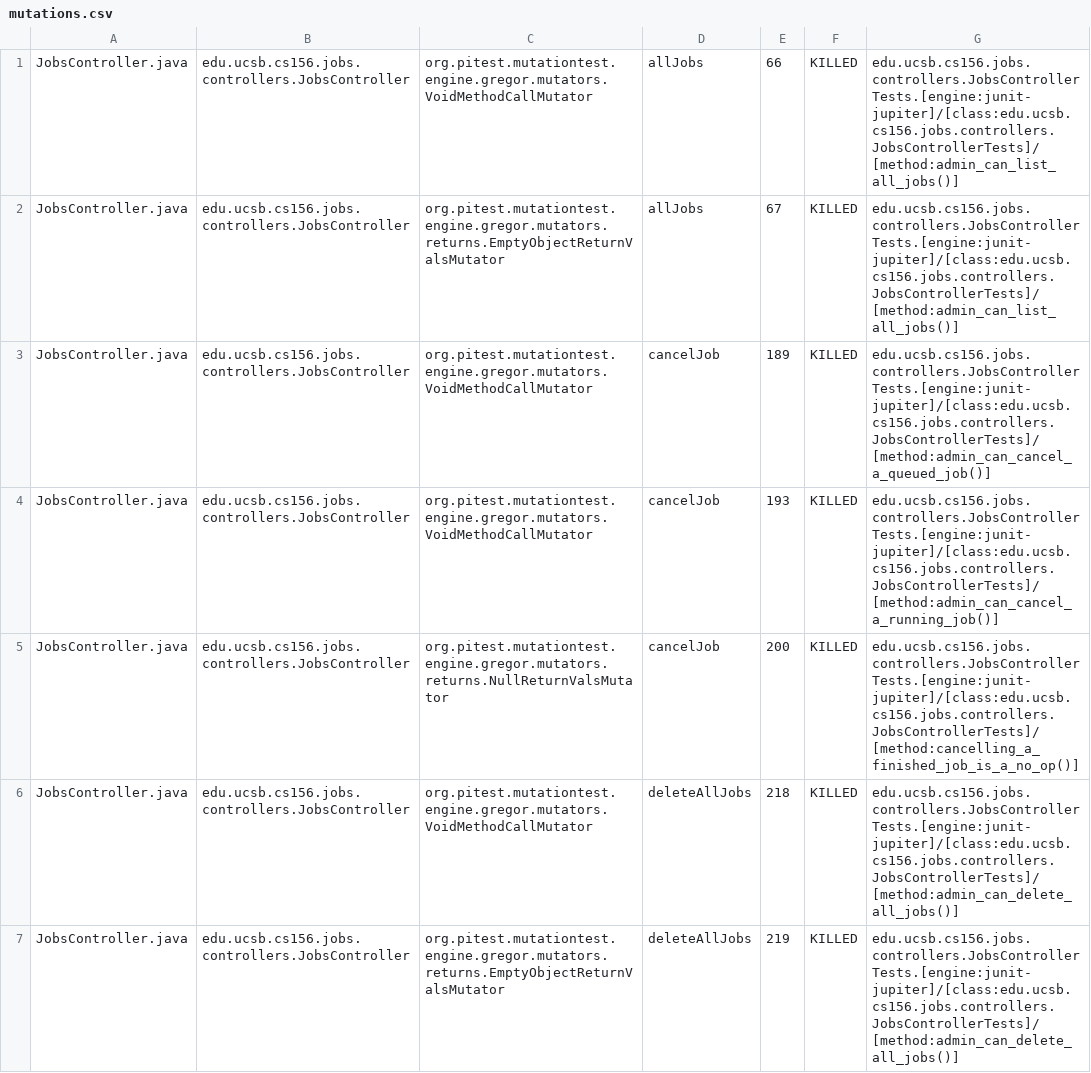
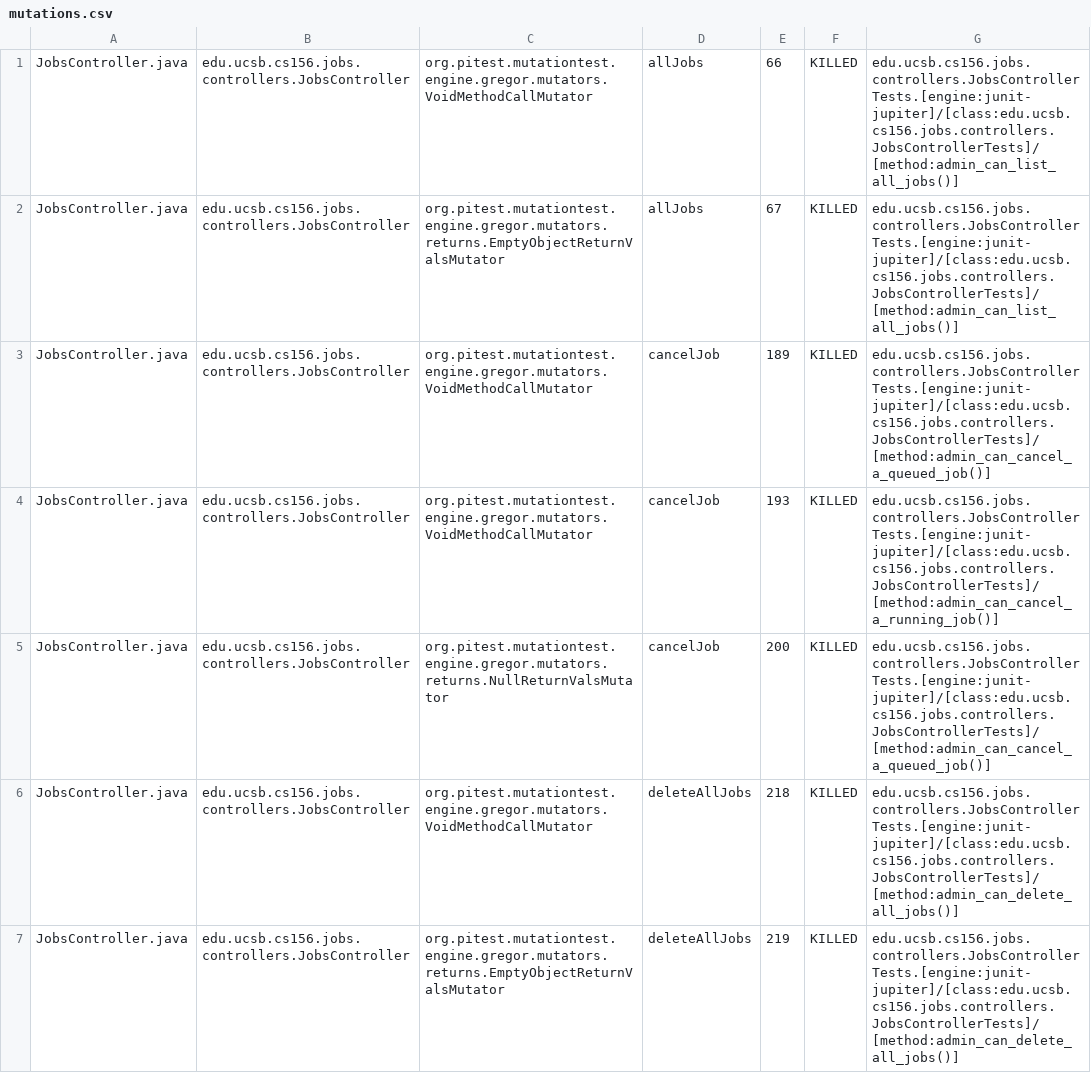
Before and after one commit to ucsb-cs156/lib-jobs, a CSV file: prs/3/pitest/mutations.csv, drawn as a sheet; only a part is shown; the diff covers the shown part only.

Commit message:
Deploying to gh-pages from @ ucsb-cs156/lib-jobs@571ac38d8536b28adc881abd156c9056725b0fd0 🚀

```diff
--- a/prs/3/pitest/mutations.csv
+++ b/prs/3/pitest/mutations.csv
@@ -4,3 +4,3 @@ JobsController.java,edu.ucsb.cs156.jobs.controllers.JobsController,org.pitest.mu
 JobsController.java,edu.ucsb.cs156.jobs.controllers.JobsController,org.pitest.mutationtest.engine.gregor.mutators.VoidMethodCallMutator,cancelJob,193,KILLED,edu.ucsb.cs156.jobs.controllers.JobsControllerTests.[engine:junit-jupiter]/[class:edu.ucsb.cs156.jobs.controllers.JobsControllerTests]/[method:admin_can_cancel_a_running_job()]
-JobsController.java,edu.ucsb.cs156.jobs.controllers.JobsController,org.pitest.mutationtest.engine.gregor.mutators.returns.NullReturnValsMutator,cancelJob,200,KILLED,edu.ucsb.cs156.jobs.controllers.JobsControllerTests.[engine:junit-jupiter]/[class:edu.ucsb.cs156.jobs.controllers.JobsControllerTests]/[method:cancelling_a_finished_job_is_a_no_op()]
+JobsController.java,edu.ucsb.cs156.jobs.controllers.JobsController,org.pitest.mutationtest.engine.gregor.mutators.returns.NullReturnValsMutator,cancelJob,200,KILLED,edu.ucsb.cs156.jobs.controllers.JobsControllerTests.[engine:junit-jupiter]/[class:edu.ucsb.cs156.jobs.controllers.JobsControllerTests]/[method:admin_can_cancel_a_queued_job()]
 JobsController.java,edu.ucsb.cs156.jobs.controllers.JobsController,org.pitest.mutationtest.engine.gregor.mutators.VoidMethodCallMutator,deleteAllJobs,218,KILLED,edu.ucsb.cs156.jobs.controllers.JobsControllerTests.[engine:junit-jupiter]/[class:edu.ucsb.cs156.jobs.controllers.JobsControllerTests]/[method:admin_can_delete_all_jobs()]
```
Also changed, not shown: 5 added rows, 5 removed rows, 20 moved rows and 4 edited cells elsewhere in this file, 7 other files.
